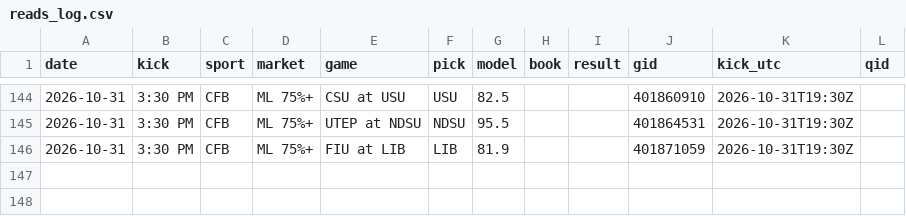
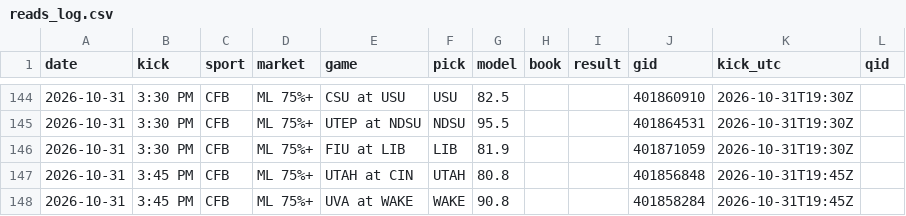
Before and after one commit to DPAD7/the-arena, a CSV file: data/reads_log.csv, drawn as a sheet; only a part is shown, gaps mark what is left out.

```diff
--- a/data/reads_log.csv
+++ b/data/reads_log.csv
@@ -146 +146,3 @@ date,kick,sport,market,game,pick,model,book,result,gid,kick_utc,qid
 2026-10-31,3:30 PM,CFB,ML 75%+,FIU at LIB,LIB,81.9,,,401871059,2026-10-31T19:30Z,
+2026-10-31,3:45 PM,CFB,ML 75%+,UTAH at CIN,UTAH,80.8,,,401856848,2026-10-31T19:45Z,
+2026-10-31,3:45 PM,CFB,ML 75%+,UVA at WAKE,WAKE,90.8,,,401858284,2026-10-31T19:45Z,
```
Also changed, not shown: 33 other files.
